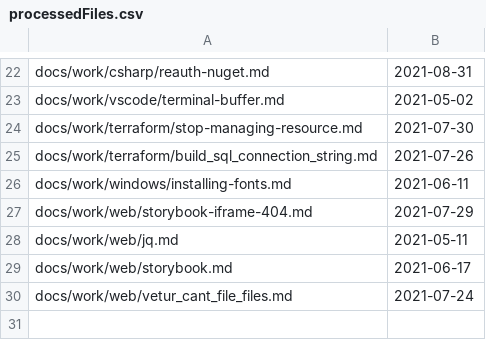
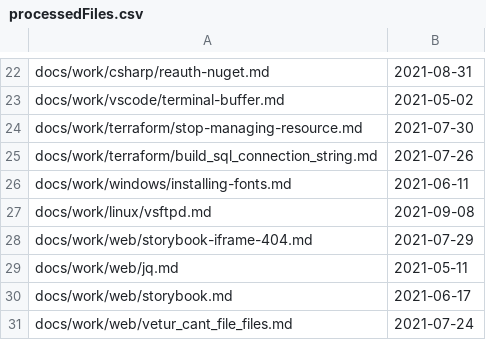
Before and after one commit to stimms/Blog, a CSV file: processedFiles.csv, drawn as a sheet; only a part is shown, gaps mark what is left out; the diff names each change by its address in the sheet, - before the commit and + after, or states it on an @@ line.

```diff
--- a/processedFiles.csv
+++ b/processedFiles.csv
+row 27: docs/work/linux/vsftpd.md | 2021-09-08
```
Also changed, not shown: 1 other file.
